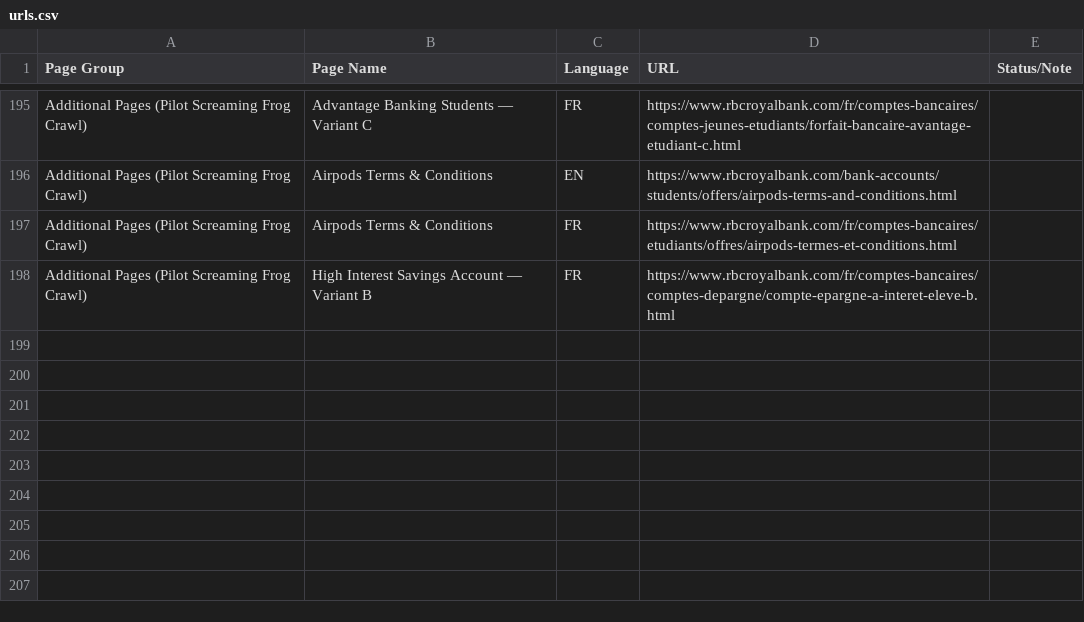
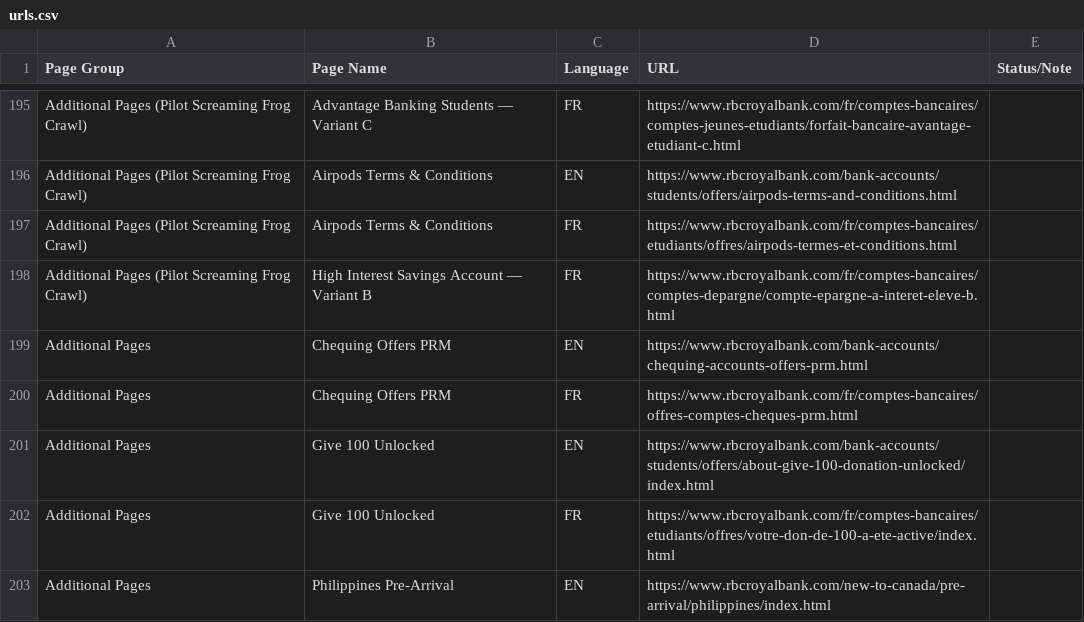
Before and after one commit to aemsites/rbc, a CSV file: tools/importer/urls.csv, drawn as a sheet; only a part is shown, gaps mark what is left out.

```diff
--- a/tools/importer/urls.csv
+++ b/tools/importer/urls.csv
@@ -198 +198,6 @@ Additional Pages (Pilot Screaming Frog Crawl),Airpods Terms & Conditions,FR,http
 Additional Pages (Pilot Screaming Frog Crawl),High Interest Savings Account — Variant B,FR,https://www.rbcroyalbank.com/fr/comptes-bancaires/comptes-depargne/compte-epargne-a-interet-eleve-b.html,
+Additional Pages,Chequing Offers PRM,EN,https://www.rbcroyalbank.com/bank-accounts/chequing-accounts-offers-prm.html,
+Additional Pages,Chequing Offers PRM,FR,https://www.rbcroyalbank.com/fr/comptes-bancaires/offres-comptes-cheques-prm.html,
+Additional Pages,Give 100 Unlocked,EN,https://www.rbcroyalbank.com/bank-accounts/students/offers/about-give-100-donation-unlocked/index.html,
+Additional Pages,Give 100 Unlocked,FR,https://www.rbcroyalbank.com/fr/comptes-bancaires/etudiants/offres/votre-don-de-100-a-ete-active/index.html,
+Additional Pages,Philippines Pre-Arrival,EN,https://www.rbcroyalbank.com/new-to-canada/pre-arrival/philippines/index.html,
```
Also changed, not shown: 3 other files.
